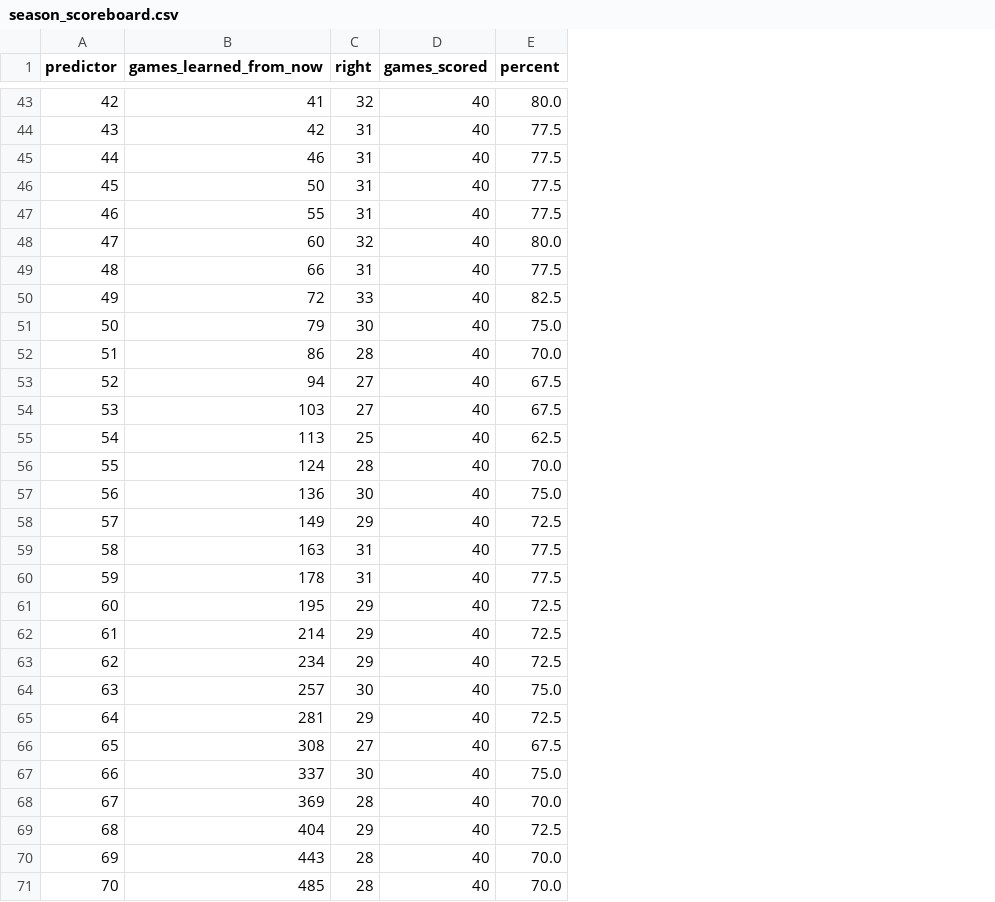
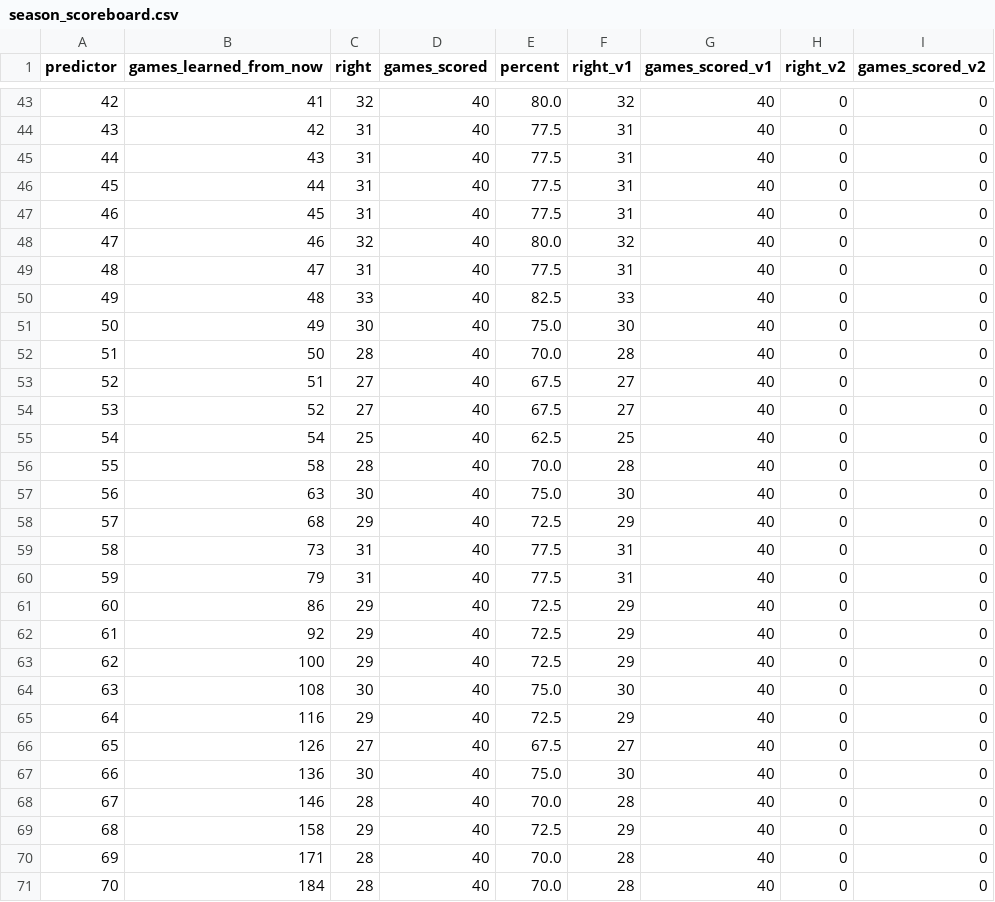
Before and after one commit to Ojas438/game, a CSV file: nfl-blind-predictors/results/season_scoreboard.csv, drawn as a sheet; only a part is shown, gaps mark what is left out; the diff covers the shown part only; the diff names each change by its address in the sheet, - before the commit and + after, or states it on an @@ line.

```diff
--- a/nfl-blind-predictors/results/season_scoreboard.csv
+++ b/nfl-blind-predictors/results/season_scoreboard.csv
+column F (right_v1), rows 43-71: 32 | 31 | 31 | 31 | 31 | 32 | 31 | 33 | 30 | 28 | 27 | 27 | 25 | 28 | 30 | 29 | 31 | 31 | 29 | 29 | 29 | 30 | 29 | 27 | 30 | 28 | 29 | 28 | 28
+column G (games_scored_v1), rows 43-71: all 40
+column H (right_v2), rows 43-71: all 0
+column I (games_scored_v2), rows 43-71: all 0
-B45 (games_learned_from_now): 46
+B45 (games_learned_from_now): 43
-B46 (games_learned_from_now): 50
+B46 (games_learned_from_now): 44
-B47 (games_learned_from_now): 55
+B47 (games_learned_from_now): 45
-B48 (games_learned_from_now): 60
+B48 (games_learned_from_now): 46
-B49 (games_learned_from_now): 66
+B49 (games_learned_from_now): 47
-B50 (games_learned_from_now): 72
+B50 (games_learned_from_now): 48
-B51 (games_learned_from_now): 79
+B51 (games_learned_from_now): 49
-B52 (games_learned_from_now): 86
+B52 (games_learned_from_now): 50
-B53 (games_learned_from_now): 94
+B53 (games_learned_from_now): 51
-B54 (games_learned_from_now): 103
+B54 (games_learned_from_now): 52
-B55 (games_learned_from_now): 113
+B55 (games_learned_from_now): 54
-B56 (games_learned_from_now): 124
+B56 (games_learned_from_now): 58
-B57 (games_learned_from_now): 136
+B57 (games_learned_from_now): 63
-B58 (games_learned_from_now): 149
+B58 (games_learned_from_now): 68
-B59 (games_learned_from_now): 163
+B59 (games_learned_from_now): 73
-B60 (games_learned_from_now): 178
+B60 (games_learned_from_now): 79
-B61 (games_learned_from_now): 195
+B61 (games_learned_from_now): 86
-B62 (games_learned_from_now): 214
+B62 (games_learned_from_now): 92
-B63 (games_learned_from_now): 234
+B63 (games_learned_from_now): 100
-B64 (games_learned_from_now): 257
+B64 (games_learned_from_now): 108
-B65 (games_learned_from_now): 281
+B65 (games_learned_from_now): 116
-B66 (games_learned_from_now): 308
+B66 (games_learned_from_now): 126
-B67 (games_learned_from_now): 337
+B67 (games_learned_from_now): 136
-B68 (games_learned_from_now): 369
+B68 (games_learned_from_now): 146
-B69 (games_learned_from_now): 404
+B69 (games_learned_from_now): 158
-B70 (games_learned_from_now): 443
+B70 (games_learned_from_now): 171
-B71 (games_learned_from_now): 485
+B71 (games_learned_from_now): 184
```
Also changed, not shown: 30 edited cells elsewhere in this file, nfl-blind-predictors/data/games.csv, nfl-blind-predictors/results/ablation.csv, 10 other files.
